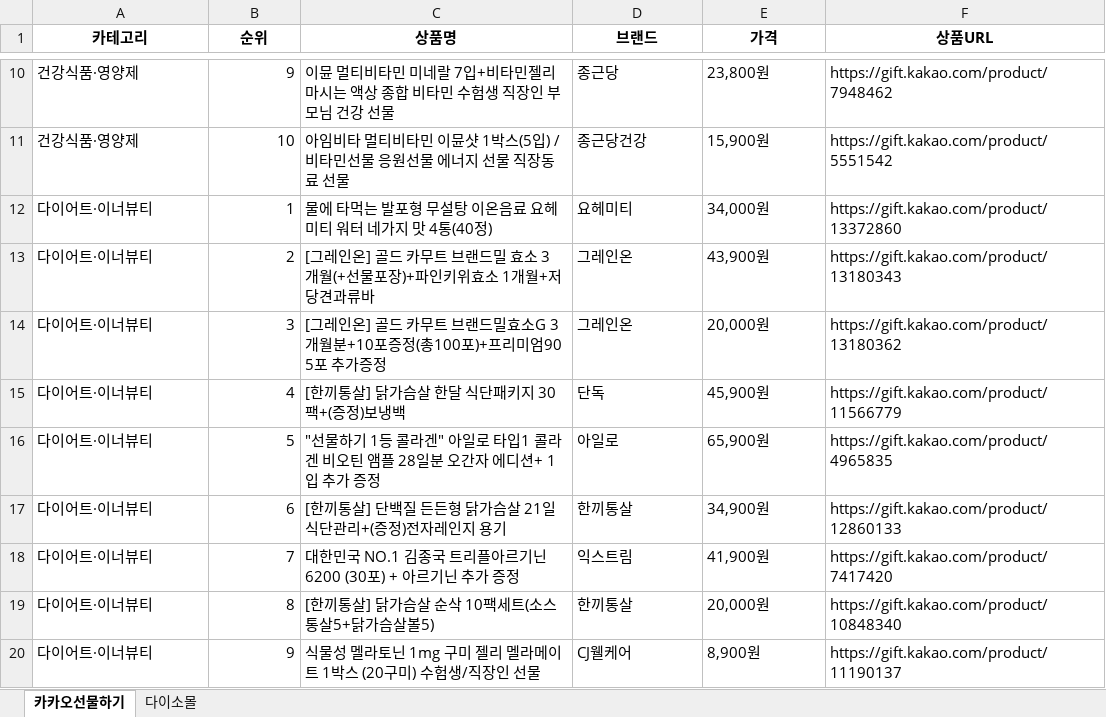
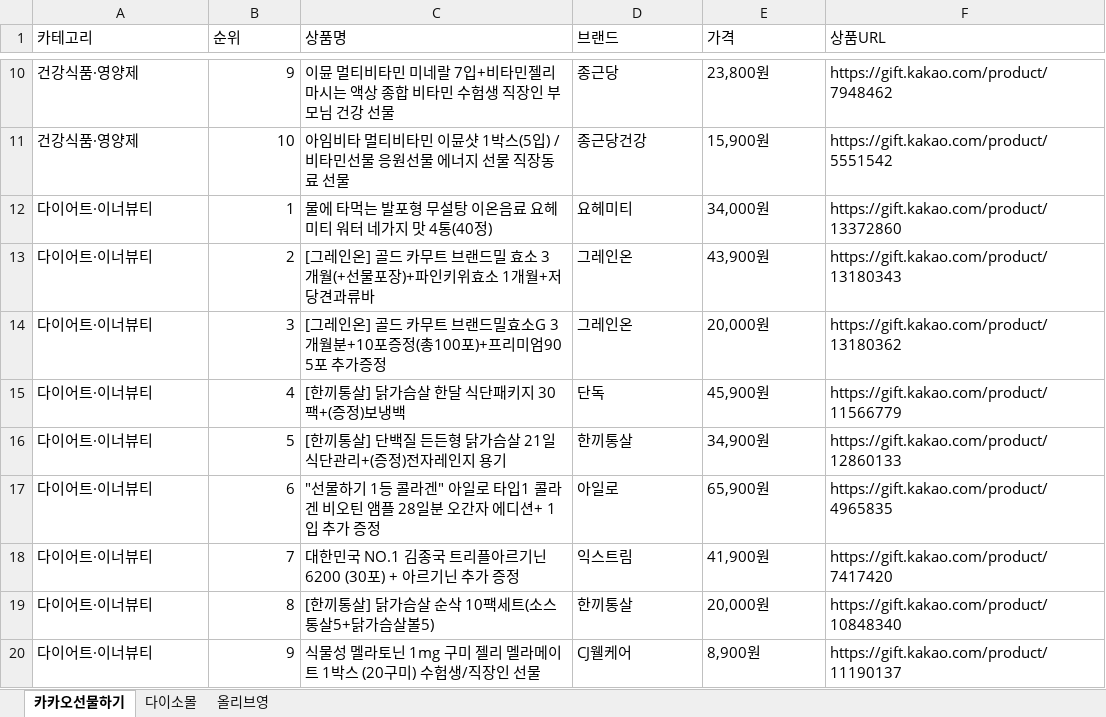
Before and after one commit to primexx98-sudo/Health-Ranking, an Excel workbook: data/daily/2026-06-25.xlsx, sheet 카카오선물하기, drawn as a sheet; only a part is shown, gaps mark what is left out; values as stored, in another font and other column widths than the file's, no borders; removed rows and columns are numbered as before the commit, all else as after; the diff names each change by its address in the sheet, - before the commit and + after, or states it on an @@ line.

Commit message:
fix: kakao em dash 인코딩 오류 수정 / data: 2026-06-25 3개 플랫폼 수집 완료

```diff
--- a/data/daily/2026-06-25.xlsx (sheet 카카오선물하기)
+++ b/data/daily/2026-06-25.xlsx (sheet 카카오선물하기)
+sheet tab: 올리브영
@@ A1:F1 bold: on → off, alignment: center → left @@
-row 16: 다이어트·이너뷰티 | 5 | "선물하기 1등 콜라겐" 아일로 타입1 콜라겐 비오틴 앰플 28일분 오간자 에디션+ 1입 추가 증정 | 아일로 | 65,900원 | https://gift.kakao.com/product/4965835
-B16 (순위): 6
+B16 (순위): 5
+row 17: 다이어트·이너뷰티 | 6 | "선물하기 1등 콜라겐" 아일로 타입1 콜라겐 비오틴 앰플 28일분 오간자 에디션+ 1입 추가 증정 | 아일로 | 65,900원 | https://gift.kakao.com/product/4965835
```
Also changed, not shown: sheet 다이소몰, 1 other file.
